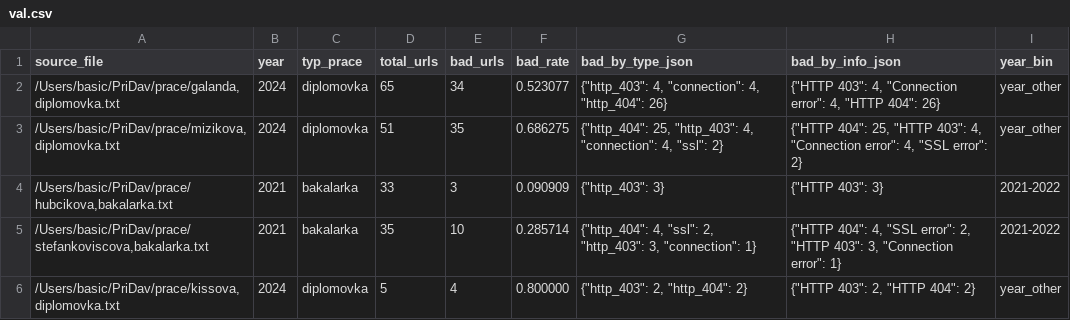
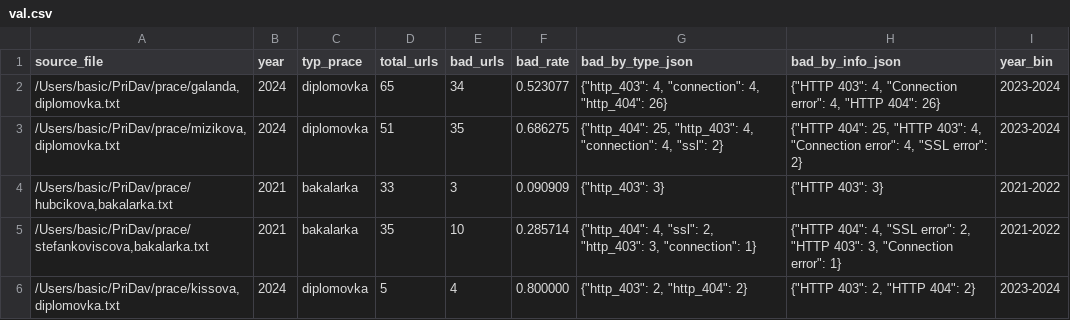
Before and after one commit to Strizo/PriDav, a CSV file: Predikovanie_podla_validity_url/dataset/val.csv, drawn as a sheet.

```diff
--- a/Predikovanie_podla_validity_url/dataset/val.csv
+++ b/Predikovanie_podla_validity_url/dataset/val.csv
@@ -1,6 +1,6 @@
 source_file,year,typ_prace,total_urls,bad_urls,bad_rate,bad_by_type_json,bad_by_info_json,year_bin
-"/Users/basic/PriDav/prace/galanda,diplomovka.txt",2024,diplomovka,65,34,0.523077,"{""http_403"": 4, ""connection"": 4, ""http_404"": 26}","{""HTTP 403"": 4, ""Connection error"": 4, ""HTTP 404"": 26}",year_other
-"/Users/basic/PriDav/prace/mizikova,diplomovka.txt",2024,diplomovka,51,35,0.686275,"{""http_404"": 25, ""http_403"": 4, ""connection"": 4, ""ssl"": 2}","{""HTTP 404"": 25, ""HTTP 403"": 4, ""Connection error"": 4, ""SSL error"": 2}",year_other
+"/Users/basic/PriDav/prace/galanda,diplomovka.txt",2024,diplomovka,65,34,0.523077,"{""http_403"": 4, ""connection"": 4, ""http_404"": 26}","{""HTTP 403"": 4, ""Connection error"": 4, ""HTTP 404"": 26}",2023-2024
+"/Users/basic/PriDav/prace/mizikova,diplomovka.txt",2024,diplomovka,51,35,0.686275,"{""http_404"": 25, ""http_403"": 4, ""connection"": 4, ""ssl"": 2}","{""HTTP 404"": 25, ""HTTP 403"": 4, ""Connection error"": 4, ""SSL error"": 2}",2023-2024
 "/Users/basic/PriDav/prace/hubcikova,bakalarka.txt",2021,bakalarka,33,3,0.090909,"{""http_403"": 3}","{""HTTP 403"": 3}",2021-2022
 "/Users/basic/PriDav/prace/stefankoviscova,bakalarka.txt",2021,bakalarka,35,10,0.285714,"{""http_404"": 4, ""ssl"": 2, ""http_403"": 3, ""connection"": 1}","{""HTTP 404"": 4, ""SSL error"": 2, ""HTTP 403"": 3, ""Connection error"": 1}",2021-2022
-"/Users/basic/PriDav/prace/kissova,diplomovka.txt",2024,diplomovka,5,4,0.800000,"{""http_403"": 2, ""http_404"": 2}","{""HTTP 403"": 2, ""HTTP 404"": 2}",year_other
+"/Users/basic/PriDav/prace/kissova,diplomovka.txt",2024,diplomovka,5,4,0.800000,"{""http_403"": 2, ""http_404"": 2}","{""HTTP 403"": 2, ""HTTP 404"": 2}",2023-2024
```
Also changed, not shown: Predikovanie_podla_validity_url/dataset/all_docs.csv, Predikovanie_podla_validity_url/dataset/test.csv, 5 other files.
